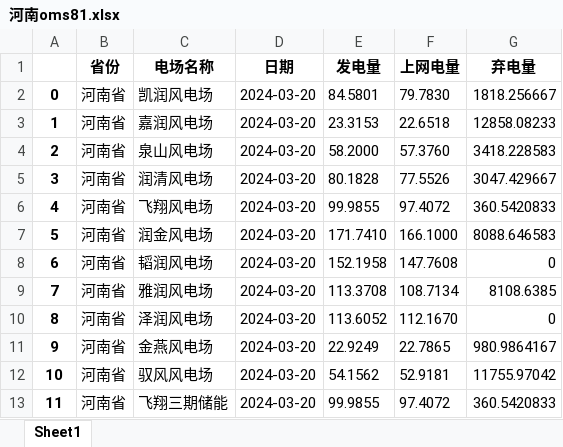
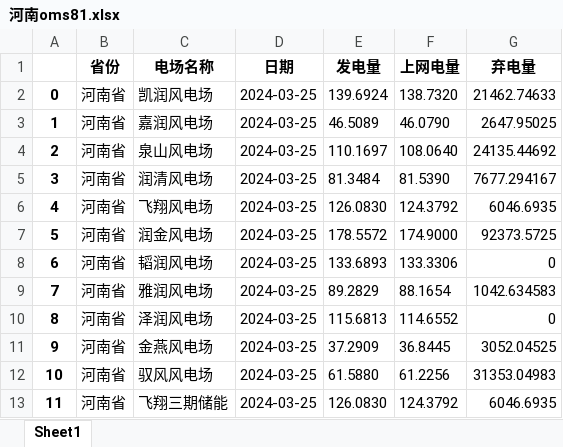
Before and after one commit to dorian5689/AutoWindPowerReport, an Excel workbook: AutoWindPowerReportHeNanNanYang/bin/Debug/net8.0-windows/河南oms81.xlsx, sheet Sheet1, drawn as a sheet; values as stored, in another font and other column widths than the file's, no borders; the diff names each change by its address in the sheet, - before the commit and + after, or states it on an @@ line.

```diff
--- a/AutoWindPowerReportHeNanNanYang/bin/Debug/net8.0-windows/河南oms81.xlsx (sheet Sheet1)
+++ b/AutoWindPowerReportHeNanNanYang/bin/Debug/net8.0-windows/河南oms81.xlsx (sheet Sheet1)
-D2:D13 (日期): 2024-03-20
+D2:D13 (日期): 2024-03-25
-E2 (发电量): 84.5801
+E2 (发电量): 139.6924
-F2 (上网电量): 79.7830
+F2 (上网电量): 138.7320
-G2 (弃电量): 1818.256667
+G2 (弃电量): 21462.74633
-E3 (发电量): 23.3153
+E3 (发电量): 46.5089
-F3 (上网电量): 22.6518
+F3 (上网电量): 46.0790
-G3 (弃电量): 12858.08233
+G3 (弃电量): 2647.95025
-E4 (发电量): 58.2000
+E4 (发电量): 110.1697
-F4 (上网电量): 57.3760
+F4 (上网电量): 108.0640
-G4 (弃电量): 3418.228583
+G4 (弃电量): 24135.44692
-E5 (发电量): 80.1828
+E5 (发电量): 81.3484
-F5 (上网电量): 77.5526
+F5 (上网电量): 81.5390
-G5 (弃电量): 3047.429667
+G5 (弃电量): 7677.294167
-E6 (发电量): 99.9855
+E6 (发电量): 126.0830
-F6 (上网电量): 97.4072
+F6 (上网电量): 124.3792
-G6 (弃电量): 360.5420833
+G6 (弃电量): 6046.6935
-E7 (发电量): 171.7410
+E7 (发电量): 178.5572
-F7 (上网电量): 166.1000
+F7 (上网电量): 174.9000
-G7 (弃电量): 8088.646583
+G7 (弃电量): 92373.5725
-E8 (发电量): 152.1958
+E8 (发电量): 133.6893
-F8 (上网电量): 147.7608
+F8 (上网电量): 133.3306
-E9 (发电量): 113.3708
+E9 (发电量): 89.2829
-F9 (上网电量): 108.7134
+F9 (上网电量): 88.1654
-G9 (弃电量): 8108.6385
+G9 (弃电量): 1042.634583
-E10 (发电量): 113.6052
+E10 (发电量): 115.6813
-F10 (上网电量): 112.1670
+F10 (上网电量): 114.6552
-E11 (发电量): 22.9249
+E11 (发电量): 37.2909
-F11 (上网电量): 22.7865
+F11 (上网电量): 36.8445
-G11 (弃电量): 980.9864167
+G11 (弃电量): 3052.04525
-E12 (发电量): 54.1562
+E12 (发电量): 61.5880
-F12 (上网电量): 52.9181
+F12 (上网电量): 61.2256
-G12 (弃电量): 11755.97042
+G12 (弃电量): 31353.04983
-E13 (发电量): 99.9855
+E13 (发电量): 126.0830
-F13 (上网电量): 97.4072
+F13 (上网电量): 124.3792
-G13 (弃电量): 360.5420833
+G13 (弃电量): 6046.6935
```
Also changed, not shown: 17 other files.
